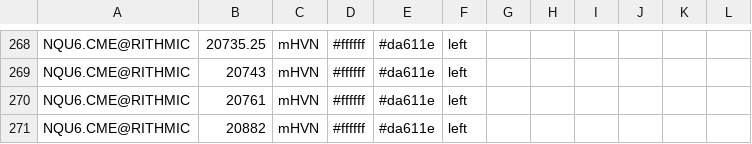
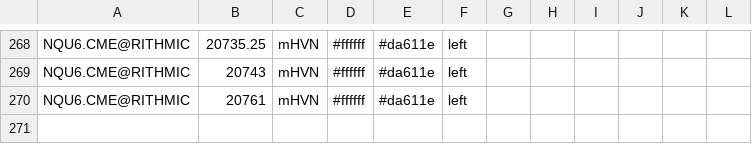
Before and after one commit to Thinkwithbookmap/Cloud-notes, a CSV file: NQ.csv, drawn as a sheet; only a part is shown, gaps mark what is left out.

Commit message:
Update NQ.csv

```diff
--- a/NQ.csv
+++ b/NQ.csv
@@ -270,2 +270 @@ NQU6.CME@RITHMIC,20743,mHVN,#ffffff,#da611e,left,,,,,,
 NQU6.CME@RITHMIC,20761,mHVN,#ffffff,#da611e,left,,,,,,
-NQU6.CME@RITHMIC,20882,mHVN,#ffffff,#da611e,left,,,,,,
```
